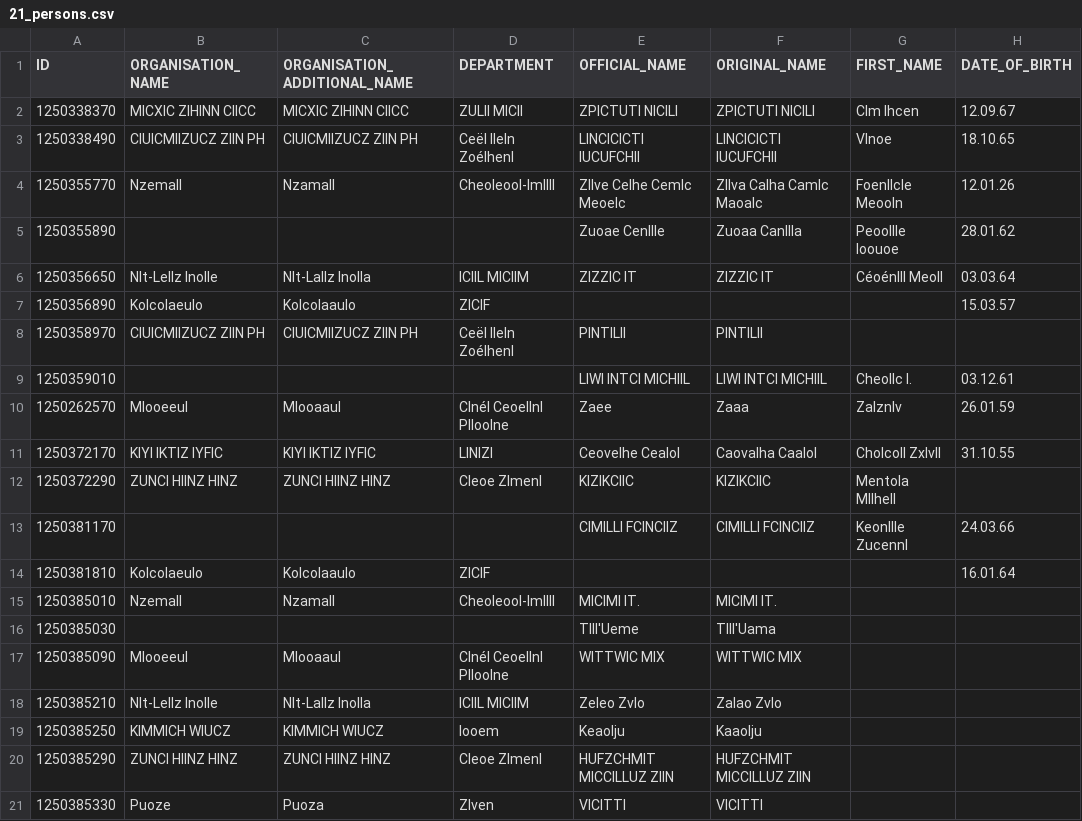
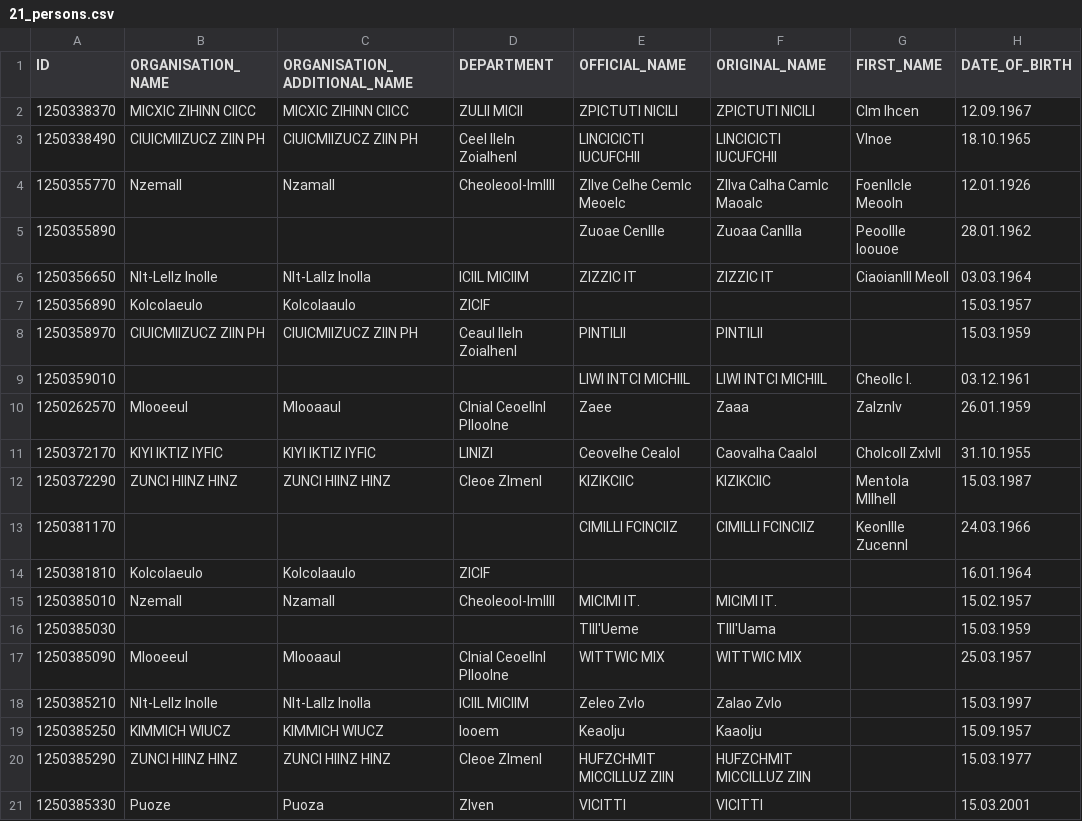
Before and after one commit to nesokreso/arx, a CSV file: data/21_persons.csv, drawn as a sheet; only a part is shown; the diff names each change by its address in the sheet, - before the commit and + after, or states it on an @@ line.

```diff
--- a/data/21_persons.csv
+++ b/data/21_persons.csv
-H2 (DATE_OF_BIRTH): 12.09.67
+H2 (DATE_OF_BIRTH): 12.09.1967
-D3 (DEPARTMENT): Ceël Ileln Zoélhenl
+D3 (DEPARTMENT): Ceel Ileln Zoialhenl
-H3 (DATE_OF_BIRTH): 18.10.65
+H3 (DATE_OF_BIRTH): 18.10.1965
-H4 (DATE_OF_BIRTH): 12.01.26
+H4 (DATE_OF_BIRTH): 12.01.1926
-H5 (DATE_OF_BIRTH): 28.01.62
+H5 (DATE_OF_BIRTH): 28.01.1962
-G6 (FIRST_NAME): Céoénlll Meoll
+G6 (FIRST_NAME): Ciaoianlll Meoll
-H6 (DATE_OF_BIRTH): 03.03.64
+H6 (DATE_OF_BIRTH): 03.03.1964
-H7 (DATE_OF_BIRTH): 15.03.57
+H7 (DATE_OF_BIRTH): 15.03.1957
-D8 (DEPARTMENT): Ceël Ileln Zoélhenl
+D8 (DEPARTMENT): Ceaul Ileln Zoialhenl
-H8 (DATE_OF_BIRTH): (empty)
+H8 (DATE_OF_BIRTH): 15.03.1959
-H9 (DATE_OF_BIRTH): 03.12.61
+H9 (DATE_OF_BIRTH): 03.12.1961
-D10 (DEPARTMENT): Clnél Ceoellnl Plloolne
+D10 (DEPARTMENT): Clnial Ceoellnl Plloolne
-H10 (DATE_OF_BIRTH): 26.01.59
+H10 (DATE_OF_BIRTH): 26.01.1959
-H11 (DATE_OF_BIRTH): 31.10.55
+H11 (DATE_OF_BIRTH): 31.10.1955
-H12 (DATE_OF_BIRTH): (empty)
+H12 (DATE_OF_BIRTH): 15.03.1987
-H13 (DATE_OF_BIRTH): 24.03.66
+H13 (DATE_OF_BIRTH): 24.03.1966
-H14 (DATE_OF_BIRTH): 16.01.64
+H14 (DATE_OF_BIRTH): 16.01.1964
-H15 (DATE_OF_BIRTH): (empty)
+H15 (DATE_OF_BIRTH): 15.02.1957
-H16 (DATE_OF_BIRTH): (empty)
+H16 (DATE_OF_BIRTH): 15.03.1959
-D17 (DEPARTMENT): Clnél Ceoellnl Plloolne
+D17 (DEPARTMENT): Clnial Ceoellnl Plloolne
-H17 (DATE_OF_BIRTH): (empty)
+H17 (DATE_OF_BIRTH): 25.03.1957
-H18 (DATE_OF_BIRTH): (empty)
+H18 (DATE_OF_BIRTH): 15.03.1997
-H19 (DATE_OF_BIRTH): (empty)
+H19 (DATE_OF_BIRTH): 15.09.1957
-H20 (DATE_OF_BIRTH): (empty)
+H20 (DATE_OF_BIRTH): 15.03.1977
-H21 (DATE_OF_BIRTH): (empty)
+H21 (DATE_OF_BIRTH): 15.03.2001
```
Also changed, not shown: 4 other files.
